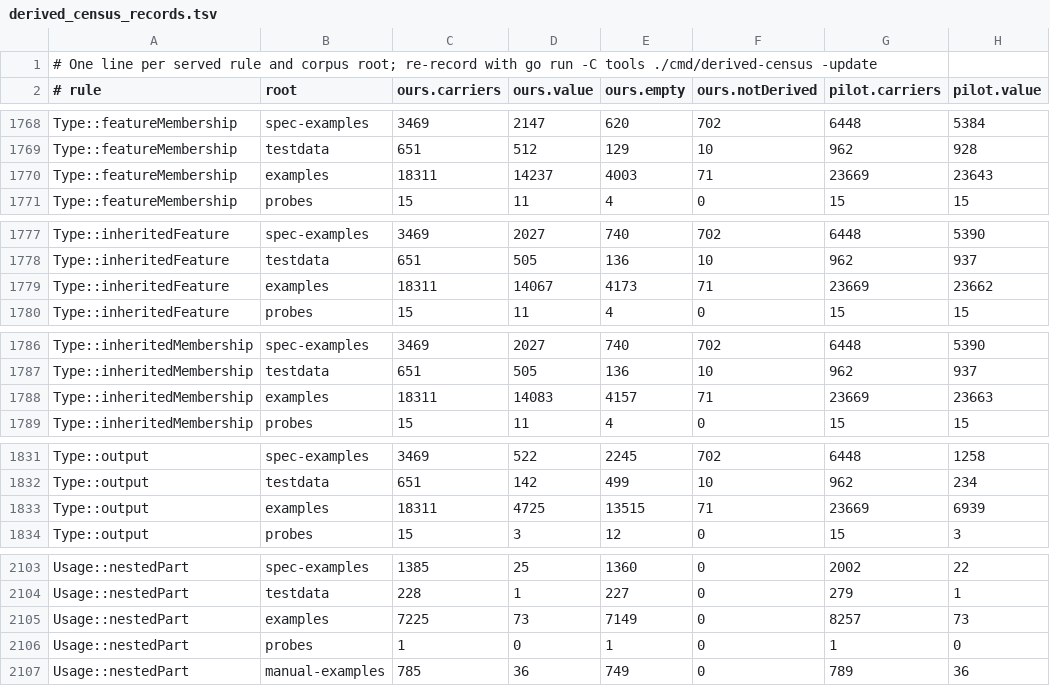
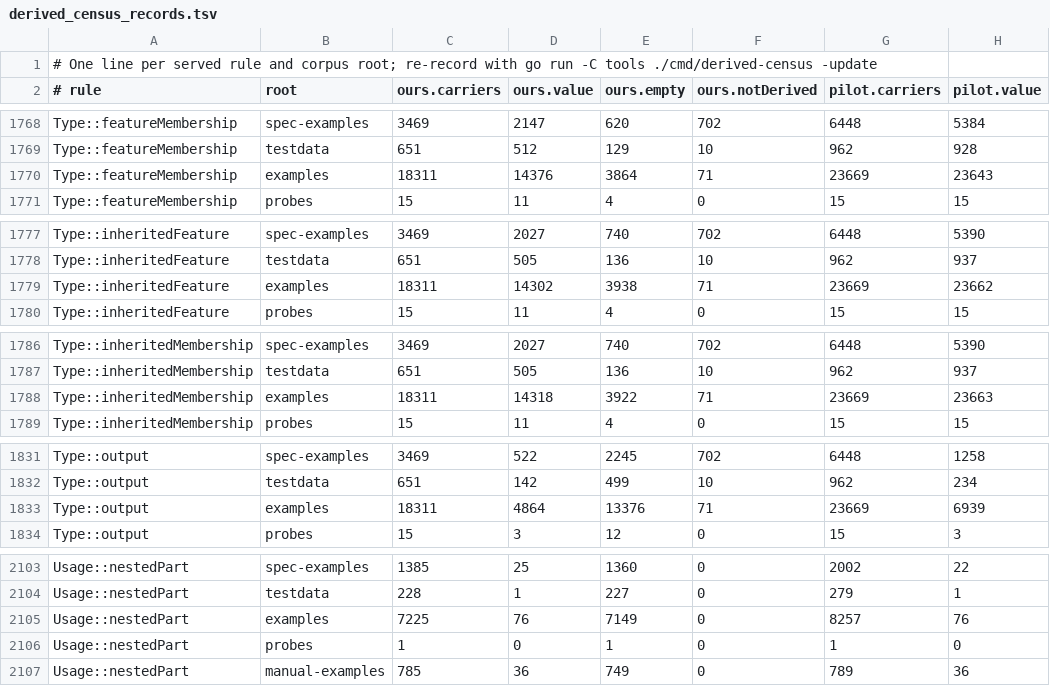
Before and after one commit to Open-MBEE/OpenSysML, a TSV file: internal/semantic/metamodel/derived_census_records.tsv, drawn as a sheet; only a part is shown, gaps mark what is left out; the diff covers the shown part only; the diff names each change by its address in the sheet, - before the commit and + after, or states it on an @@ line.

```diff
--- a/internal/semantic/metamodel/derived_census_records.tsv
+++ b/internal/semantic/metamodel/derived_census_records.tsv
-D1770 (ours.value): 14237
+D1770 (ours.value): 14376
-E1770 (ours.empty): 4003
+E1770 (ours.empty): 3864
-D1779 (ours.value): 14067
+D1779 (ours.value): 14302
-E1779 (ours.empty): 4173
+E1779 (ours.empty): 3938
-D1788 (ours.value): 14083
+D1788 (ours.value): 14318
-E1788 (ours.empty): 4157
+E1788 (ours.empty): 3922
-D1833 (ours.value): 4725
+D1833 (ours.value): 4864
-E1833 (ours.empty): 13515
+E1833 (ours.empty): 13376
-D2105 (ours.value): 73
+D2105 (ours.value): 76
-H2105 (pilot.value): 73
+H2105 (pilot.value): 76
```
Also changed, not shown: 21 edited cells elsewhere in this file, 15 other files.
